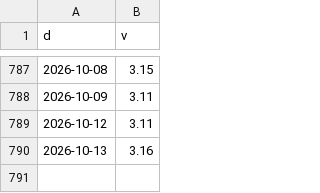
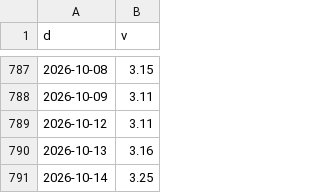
Before and after one commit to North7/morningbell, a CSV file: data/hist/FRED_BAMLH0A0HYM2.csv, drawn as a sheet; only a part is shown, gaps mark what is left out.

```diff
--- a/data/hist/FRED_BAMLH0A0HYM2.csv
+++ b/data/hist/FRED_BAMLH0A0HYM2.csv
@@ -790 +790,2 @@ d,v
 2026-10-13,3.16
+2026-10-14,3.25
```
Also changed, not shown: 2 other files.
